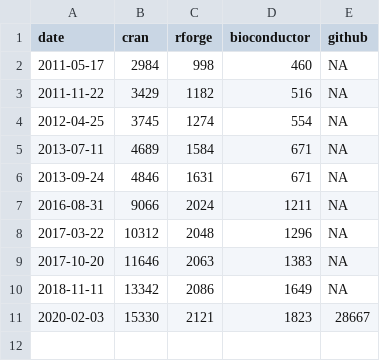
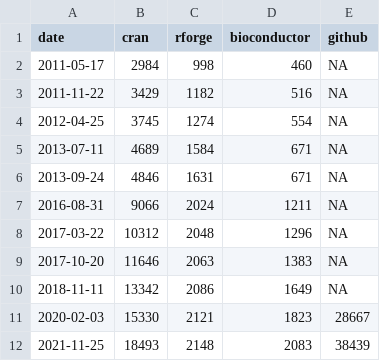
Before and after one commit to mkierczak/mkteachr, a CSV file: inst/extdata/num_pkgs_data.csv, drawn as a sheet.

Commit message:
updated the dataset

```diff
--- a/inst/extdata/num_pkgs_data.csv
+++ b/inst/extdata/num_pkgs_data.csv
@@ -11 +11,2 @@ date,cran,rforge,bioconductor,github
 2020-02-03,15330,2121,1823,28667
+2021-11-25,18493,2148,2083,38439
```
